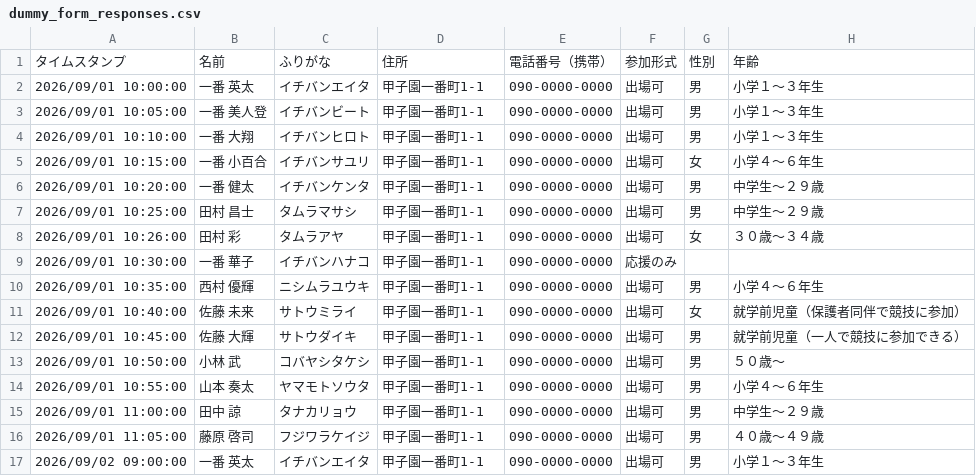
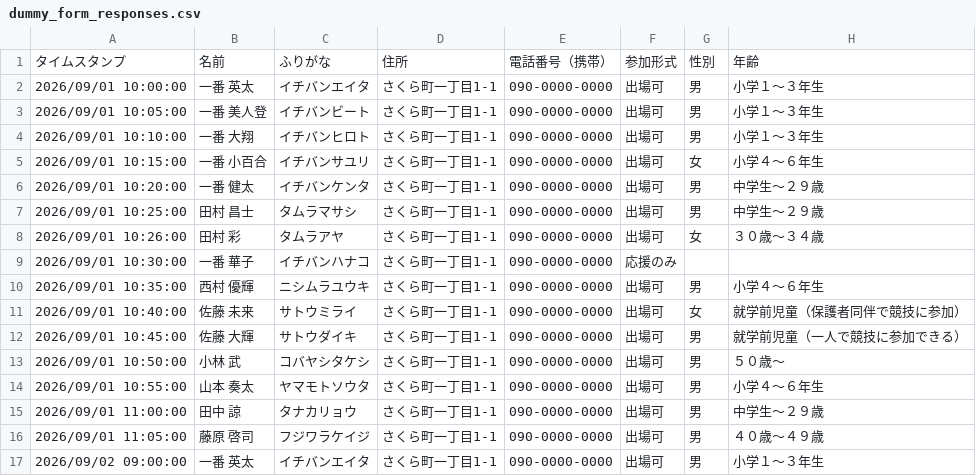
Before and after one commit to takoyaki-project/shumoku-kime-app, a CSV file: sample-data/dummy_form_responses.csv, drawn as a sheet; only a part is shown; the diff names each change by its address in the sheet, - before the commit and + after, or states it on an @@ line.

Commit message:
架空の地名をさくら町一丁目に変更
サンプルデータ・ドキュメント内の「甲子園一番町」表記をすべて
「さくら町一丁目」に置き換え、略称「甲一」は文脈に応じて削除または
置き換えた。

```diff
--- a/sample-data/dummy_form_responses.csv
+++ b/sample-data/dummy_form_responses.csv
-D2:D17: 甲子園一番町1-1
+D2:D17: さくら町一丁目1-1
```
Also changed, not shown: 7 other files.
